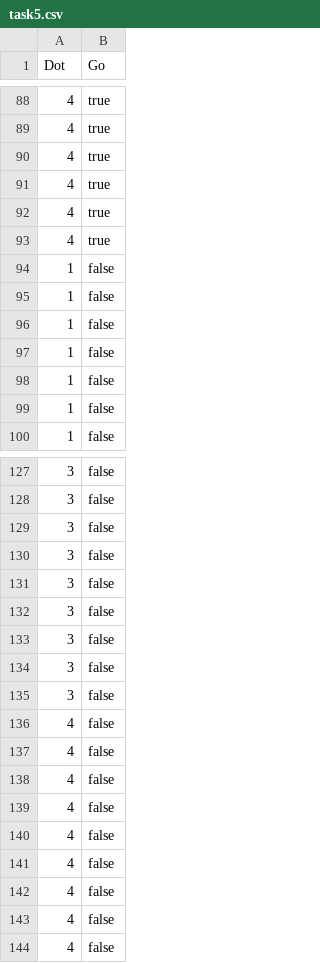
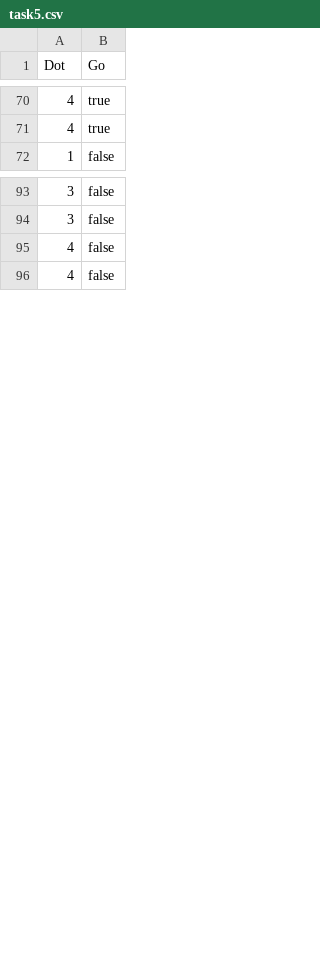
Before and after one commit to mantinori/YL, a CSV file: Assets/Resources/session_files/task5.csv, drawn as a sheet; only a part is shown, gaps mark what is left out; the diff covers the shown part only; the diff names each change by its address in the sheet, - before the commit and + after, or states it on an @@ line.

```diff
--- a/Assets/Resources/session_files/task5.csv
+++ b/Assets/Resources/session_files/task5.csv
-row 90: 4 | true
-row 91: 4 | true
-row 92: 4 | true
-row 93: 4 | true
-row 94: 1 | false
-row 95: 1 | false
-row 96: 1 | false
-row 97: 1 | false
-row 98: 1 | false
-row 99: 1 | false
-row 129: 3 | false
-row 130: 3 | false
-row 131: 3 | false
-row 132: 3 | false
-row 133: 3 | false
-row 134: 3 | false
-row 135: 3 | false
-row 136: 4 | false
-row 137: 4 | false
-row 138: 4 | false
-row 139: 4 | false
-row 140: 4 | false
-row 141: 4 | false
-row 142: 4 | false
```
Also changed, not shown: 24 removed rows elsewhere in this file, 4 other files.
